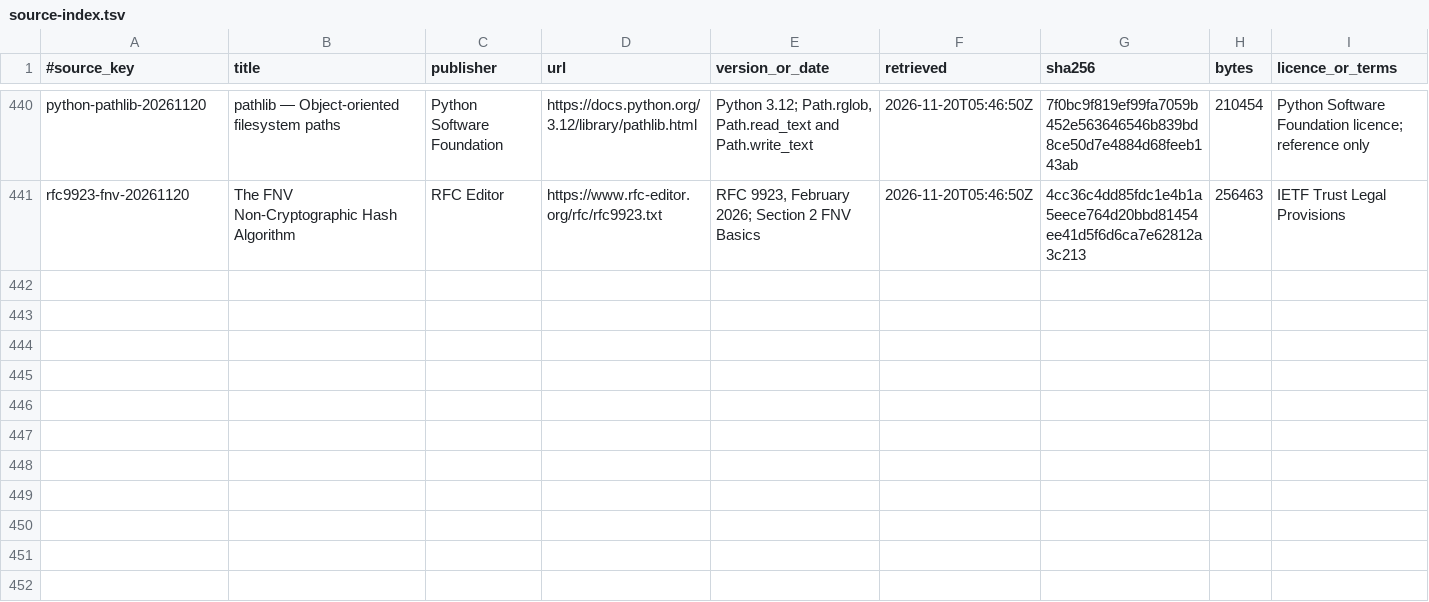
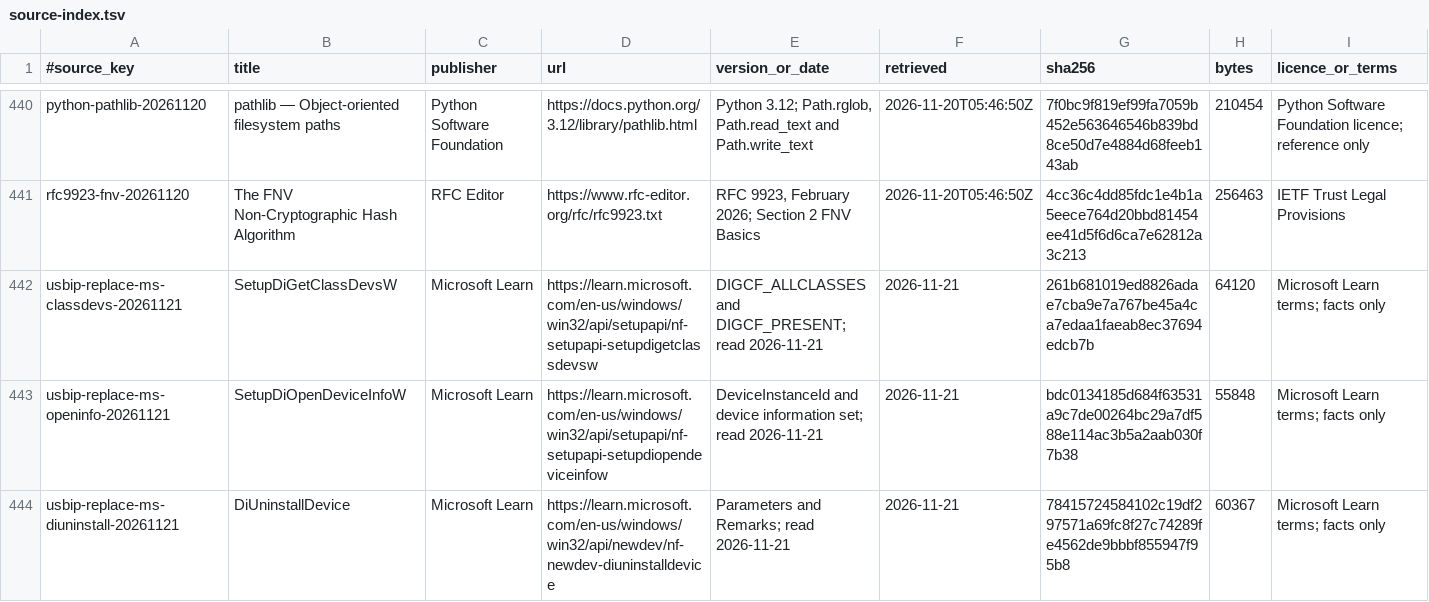
Before and after one commit to AlkaidLab/foundation-sunshine, a TSV file: docs/authority/source-index.tsv, drawn as a sheet; only a part is shown, gaps mark what is left out; rows hold the shown columns only; the diff names each change by its address in the sheet, - before the commit and + after, or states it on an @@ line.

```diff
--- a/docs/authority/source-index.tsv
+++ b/docs/authority/source-index.tsv
+row 442: usbip-replace-ms-classdevs-20261121 | SetupDiGetClassDevsW | Microsoft Learn | https://learn.microsoft.com/en-us/windows/win32/api/setupapi/nf-setupapi-setupdigetclassdevsw | DIGCF_ALLCLASSES and DIGCF_PRESENT; read 2026-11-21 | 2026-11-21 | 261b681019ed8826adae7cba9e7a767be45a4ca7edaa1faeab8ec37694edcb7b | 64120 | Microsoft Learn terms; facts only
+row 443: usbip-replace-ms-openinfo-20261121 | SetupDiOpenDeviceInfoW | Microsoft Learn | https://learn.microsoft.com/en-us/windows/win32/api/setupapi/nf-setupapi-setupdiopendeviceinfow | DeviceInstanceId and device information set; read 2026-11-21 | 2026-11-21 | bdc0134185d684f63531a9c7de00264bc29a7df588e114ac3b5a2aab030f7b38 | 55848 | Microsoft Learn terms; facts only
+row 444: usbip-replace-ms-diuninstall-20261121 | DiUninstallDevice | Microsoft Learn | https://learn.microsoft.com/en-us/windows/win32/api/newdev/nf-newdev-diuninstalldevice | Parameters and Remarks; read 2026-11-21 | 2026-11-21 | 78415724584102c19df297571a69fc8f27c74289fe4562de9bbbf855947f95b8 | 60367 | Microsoft Learn terms; facts only
```
Also changed, not shown: 2 other files.
